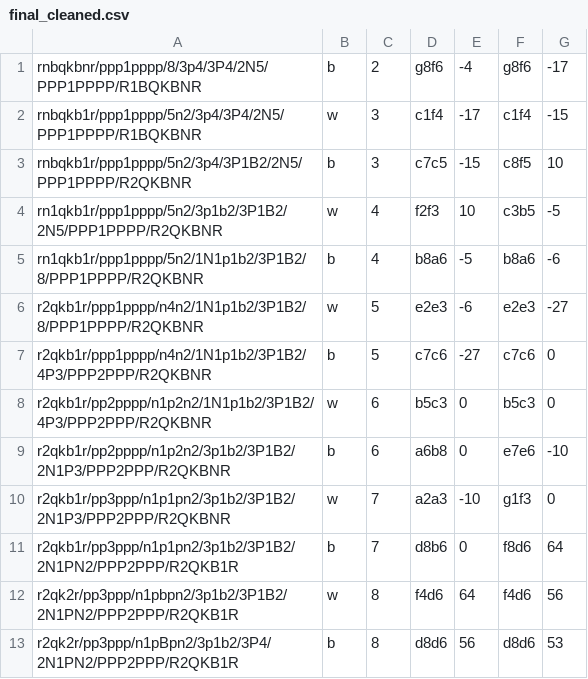
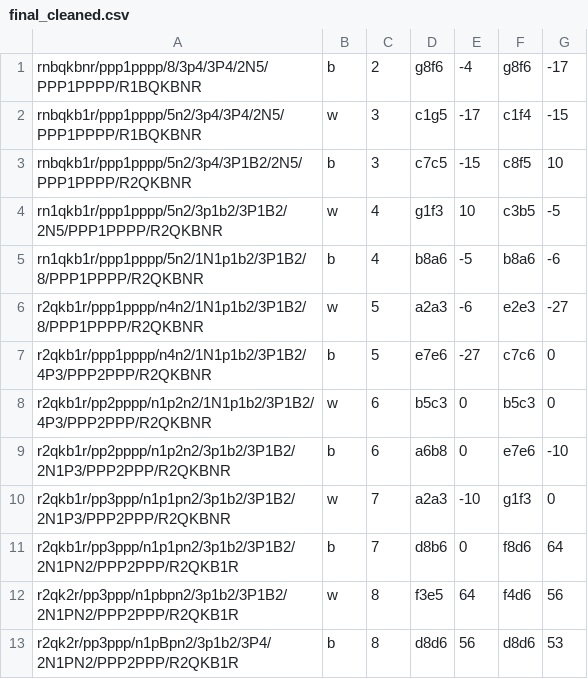
Before and after one commit to FlorianBetoulle96/Chess, a CSV file: My_Opening_Mistakes/Code/Files/final_cleaned.csv, drawn as a sheet; the diff names each change by its address in the sheet, - before the commit and + after, or states it on an @@ line.

```diff
--- a/My_Opening_Mistakes/Code/Files/final_cleaned.csv
+++ b/My_Opening_Mistakes/Code/Files/final_cleaned.csv
-D2: c1f4
+D2: c1g5
-D4: f2f3
+D4: g1f3
-D6: e2e3
+D6: a2a3
-D7: c7c6
+D7: e7e6
-D12: f4d6
+D12: f3e5
```
Also changed, not shown: My_Opening_Mistakes/Code/Files/worst_moves.csv, 2 other files.
